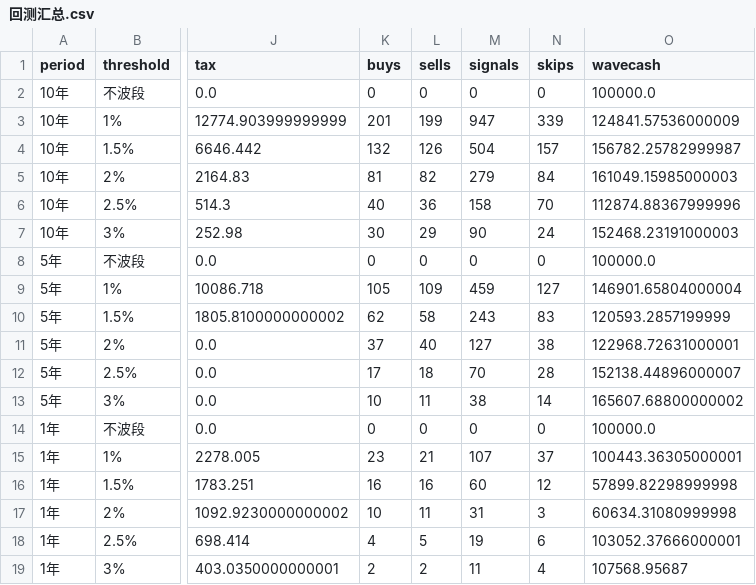
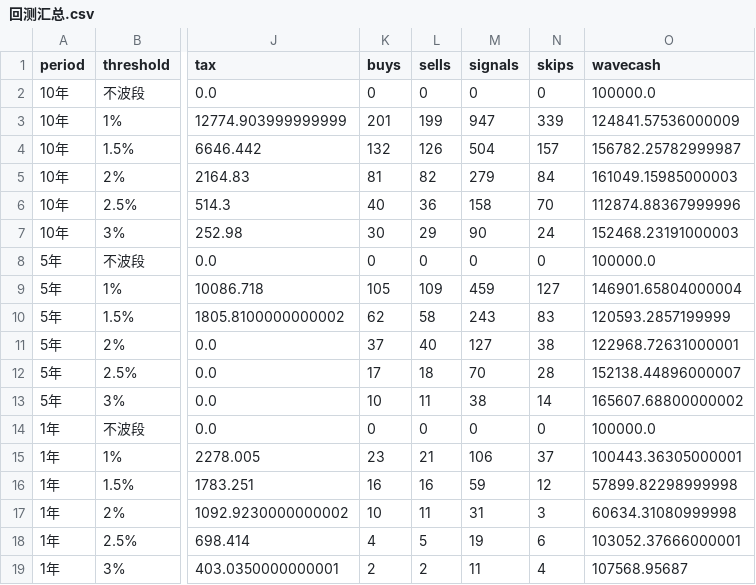
Before and after one commit to xef0805/MyStockStrategy, a CSV file: bank_dividend/results/回测汇总.csv, drawn as a sheet; only a part is shown, gaps mark what is left out; the diff names each change by its address in the sheet, - before the commit and + after, or states it on an @@ line.

```diff
--- a/bank_dividend/results/回测汇总.csv
+++ b/bank_dividend/results/回测汇总.csv
-M15 (signals): 107
+M15 (signals): 106
-M16 (signals): 60
+M16 (signals): 59
```
Also changed, not shown: 40 other files.
